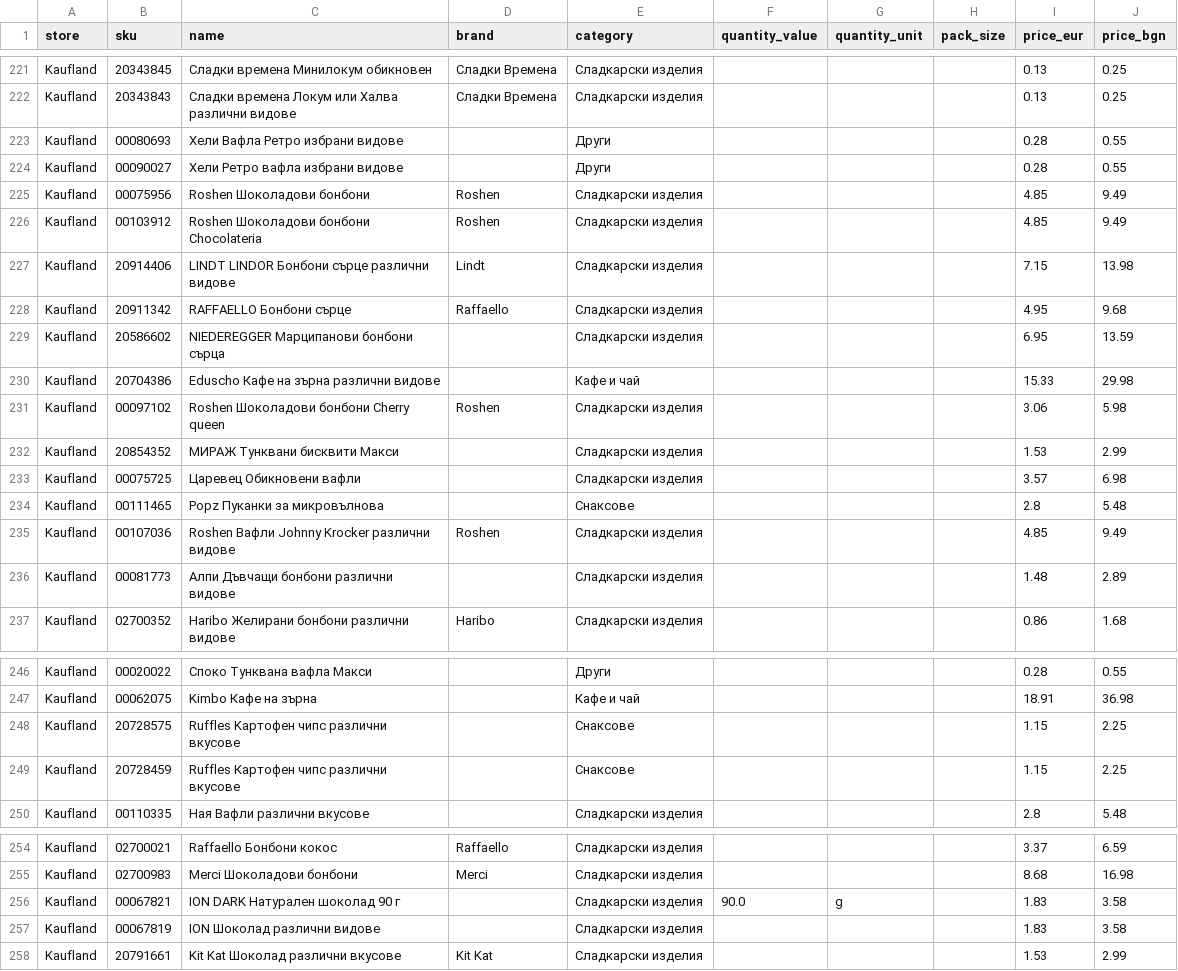
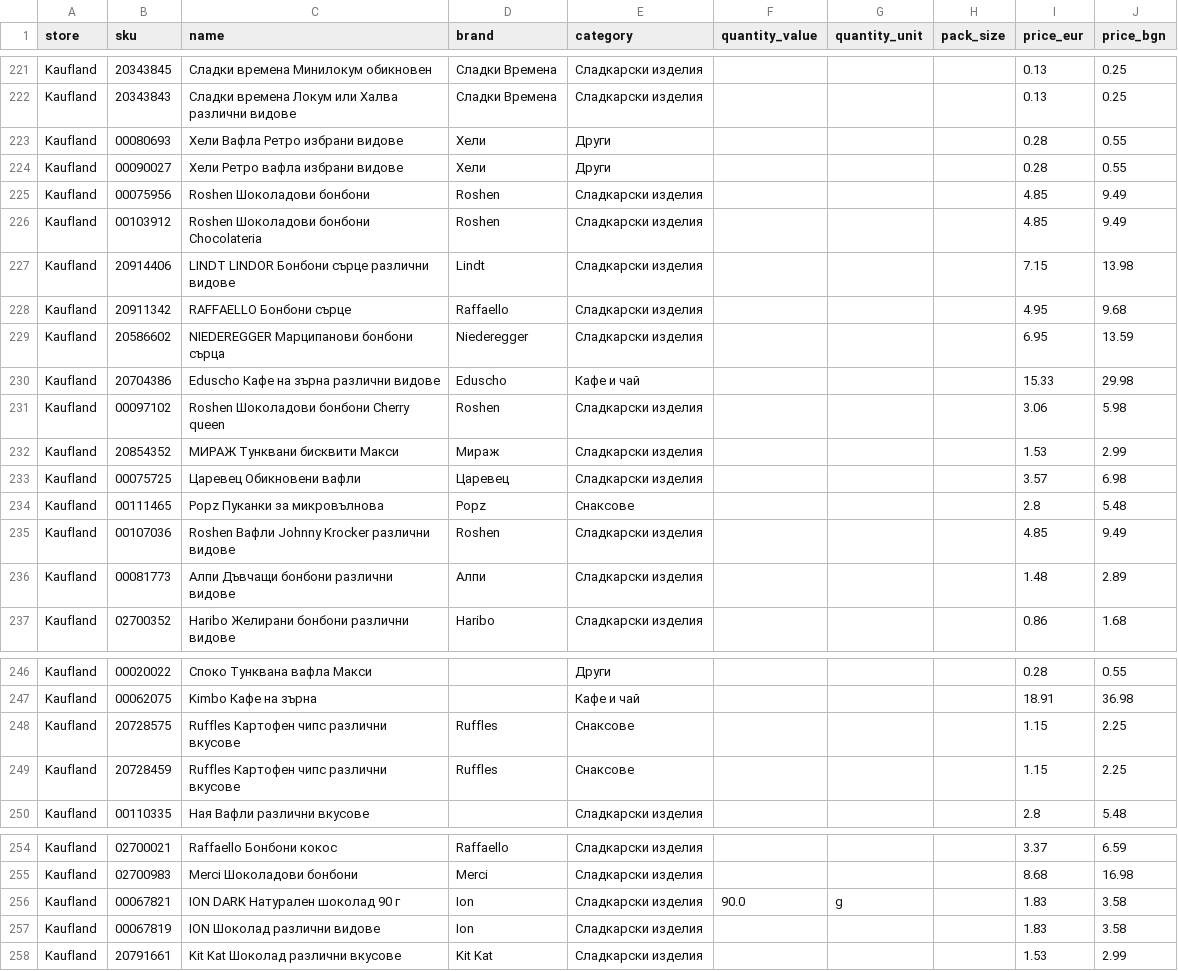
Before and after one commit to MartinPetrov8/promo_products_bg, a CSV file: output/products_clean.csv, drawn as a sheet; only a part is shown, gaps mark what is left out; the diff covers the shown part only.

Commit message:
Add brands: Хели, Roshen, NIEDEREGGER, Eduscho, МИРАЖ, Царевец, Popz, Алпи, Ruffles, Merci, ION
Brands: 672 (30.2%)

```diff
--- a/output/products_clean.csv
+++ b/output/products_clean.csv
@@ -222,4 +222,4 @@ Kaufland,20343845,Сладки времена Минилокум обикнов
 Kaufland,20343843,Сладки времена Локум или Халва различни видове,Сладки Времена,Сладкарски изделия,,,,0.13,0.25
-Kaufland,00080693,Хели Вафла Ретро избрани видове,,Други,,,,0.28,0.55
-Kaufland,00090027,Хели Ретро вафла избрани видове,,Други,,,,0.28,0.55
+Kaufland,00080693,Хели Вафла Ретро избрани видове,Хели,Други,,,,0.28,0.55
+Kaufland,00090027,Хели Ретро вафла избрани видове,Хели,Други,,,,0.28,0.55
 Kaufland,00075956,Roshen Шоколадови бонбони,Roshen,Сладкарски изделия,,,,4.85,9.49
@@ -228,10 +228,10 @@ Kaufland,20914406,LINDT LINDOR Бонбони сърце различни вид
 Kaufland,20911342,RAFFAELLO Бонбони сърце,Raffaello,Сладкарски изделия,,,,4.95,9.68
-Kaufland,20586602,NIEDEREGGER Марципанови бонбони сърца,,Сладкарски изделия,,,,6.95,13.59
-Kaufland,20704386,Eduscho Кафе на зърна различни видове,,Кафе и чай,,,,15.33,29.98
+Kaufland,20586602,NIEDEREGGER Марципанови бонбони сърца,Niederegger,Сладкарски изделия,,,,6.95,13.59
+Kaufland,20704386,Eduscho Кафе на зърна различни видове,Eduscho,Кафе и чай,,,,15.33,29.98
 Kaufland,00097102,Roshen Шоколадови бонбони Cherry queen,Roshen,Сладкарски изделия,,,,3.06,5.98
-Kaufland,20854352,МИРАЖ Тунквани бисквити Макси,,Сладкарски изделия,,,,1.53,2.99
-Kaufland,00075725,Царевец Обикновени вафли,,Сладкарски изделия,,,,3.57,6.98
-Kaufland,00111465,Popz Пуканки за микровълнова,,Снаксове,,,,2.8,5.48
+Kaufland,20854352,МИРАЖ Тунквани бисквити Макси,Мираж,Сладкарски изделия,,,,1.53,2.99
+Kaufland,00075725,Царевец Обикновени вафли,Царевец,Сладкарски изделия,,,,3.57,6.98
+Kaufland,00111465,Popz Пуканки за микровълнова,Popz,Снаксове,,,,2.8,5.48
 Kaufland,00107036,Roshen Вафли Johnny Krocker различни видове,Roshen,Сладкарски изделия,,,,4.85,9.49
-Kaufland,00081773,Алпи Дъвчащи бонбони различни видове,,Сладкарски изделия,,,,1.48,2.89
+Kaufland,00081773,Алпи Дъвчащи бонбони различни видове,Алпи,Сладкарски изделия,,,,1.48,2.89
 Kaufland,02700352,Haribo Желирани бонбони различни видове,Haribo,Сладкарски изделия,,,,0.86,1.68
@@ -247,4 +247,4 @@ Kaufland,00020022,Споко Тунквана вафла Макси,,Други,
 Kaufland,00062075,Kimbo Кафе на зърна,,Кафе и чай,,,,18.91,36.98
-Kaufland,20728575,Ruffles Kартофен чипс различни вкусове,,Снаксове,,,,1.15,2.25
-Kaufland,20728459,Ruffles Картофен чипс различни вкусове,,Снаксове,,,,1.15,2.25
+Kaufland,20728575,Ruffles Kартофен чипс различни вкусове,Ruffles,Снаксове,,,,1.15,2.25
+Kaufland,20728459,Ruffles Картофен чипс различни вкусове,Ruffles,Снаксове,,,,1.15,2.25
 Kaufland,00110335,Ная Вафли различни вкусове,,Сладкарски изделия,,,,2.8,5.48
@@ -255,4 +255,4 @@ Kaufland,02700021,Raffaello Бонбони кокос,Raffaello,Сладкарс
 Kaufland,02700983,Merci Шоколадови бонбони,Merci,Сладкарски изделия,,,,8.68,16.98
-Kaufland,00067821,ION DARK Натурален шоколад 90 г,,Сладкарски изделия,90.0,g,,1.83,3.58
-Kaufland,00067819,ION Шоколад различни видове,,Сладкарски изделия,,,,1.83,3.58
+Kaufland,00067821,ION DARK Натурален шоколад 90 г,Ion,Сладкарски изделия,90.0,g,,1.83,3.58
+Kaufland,00067819,ION Шоколад различни видове,Ion,Сладкарски изделия,,,,1.83,3.58
 Kaufland,20791661,Kit Kat Шоколад различни вкусове,Kit Kat,Сладкарски изделия,,,,1.53,2.99
```
Also changed, not shown: 6 edited cells elsewhere in this file, 1 other file.
